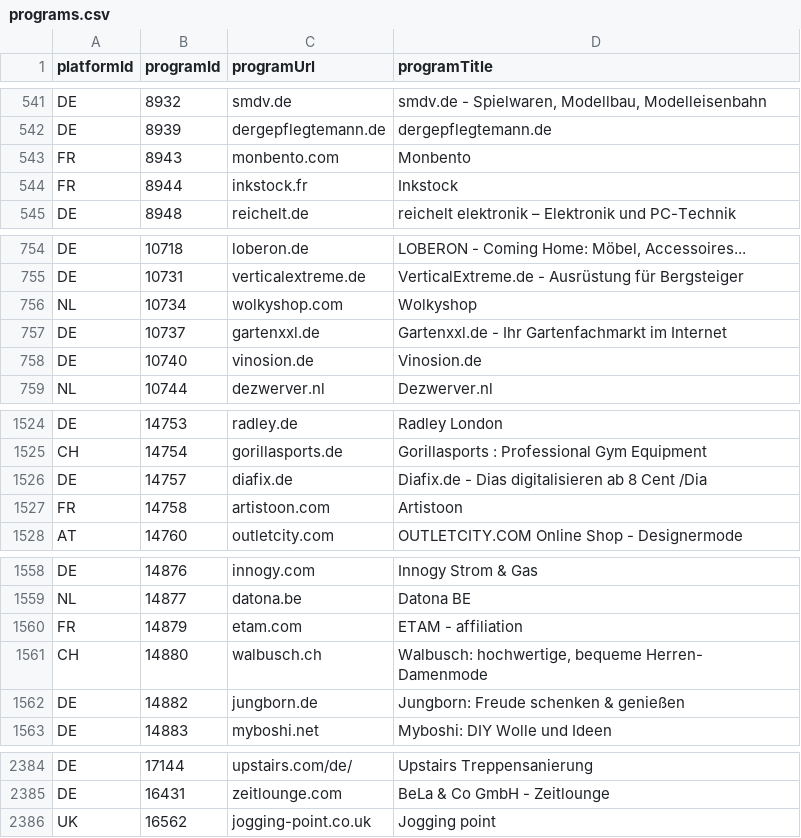
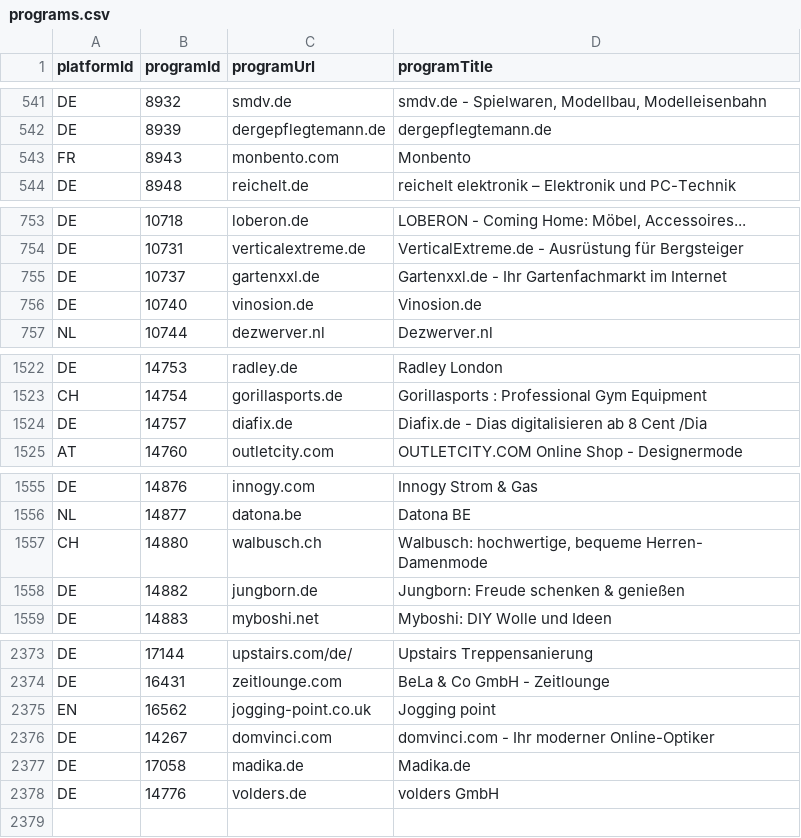
Before and after one commit to affilinet/browser-webextension-publisher, a CSV file: resources/programs.csv, drawn as a sheet; only a part is shown, gaps mark what is left out; the diff covers the shown part only.

Commit message:
update programs CSV
weekly update 26.11.2018

```diff
--- a/resources/programs.csv
+++ b/resources/programs.csv
@@ -543,3 +543,2 @@ DE;8939;dergepflegtemann.de;dergepflegtemann.de
 FR;8943;monbento.com;Monbento
-FR;8944;inkstock.fr;Inkstock
 DE;8948;reichelt.de;reichelt elektronik – Elektronik und PC-Technik
@@ -755,3 +754,2 @@ DE;10718;loberon.de;LOBERON - Coming Home: Möbel, Accessoires...
 DE;10731;verticalextreme.de;VerticalExtreme.de - Ausrüstung für Bergsteiger
-NL;10734;wolkyshop.com;Wolkyshop
 DE;10737;gartenxxl.de;Gartenxxl.de - Ihr Gartenfachmarkt im Internet
@@ -1526,3 +1524,2 @@ CH;14754;gorillasports.de;Gorillasports : Professional Gym Equipment
 DE;14757;diafix.de;Diafix.de - Dias digitalisieren ab 8 Cent /Dia
-FR;14758;artistoon.com;Artistoon
 AT;14760;outletcity.com;OUTLETCITY.COM Online Shop - Designermode
@@ -1559,3 +1556,2 @@ DE;14876;innogy.com;Innogy Strom & Gas
 NL;14877;datona.be;Datona BE
-FR;14879;etam.com;ETAM - affiliation
 CH;14880;walbusch.ch;Walbusch: hochwertige, bequeme Herren- Damenmode
@@ -2385,2 +2374,5 @@ DE;17144;upstairs.com/de/;Upstairs Treppensanierung
 DE;16431;zeitlounge.com;BeLa & Co GmbH - Zeitlounge
-UK;16562;jogging-point.co.uk;Jogging point
+EN;16562;jogging-point.co.uk;Jogging point
+DE;14267;domvinci.com;domvinci.com - Ihr moderner Online-Optiker
+DE;17058;madika.de;Madika.de
+DE;14776;volders.de;volders GmbH
```
Also changed, not shown: 7 removed rows elsewhere in this file.
